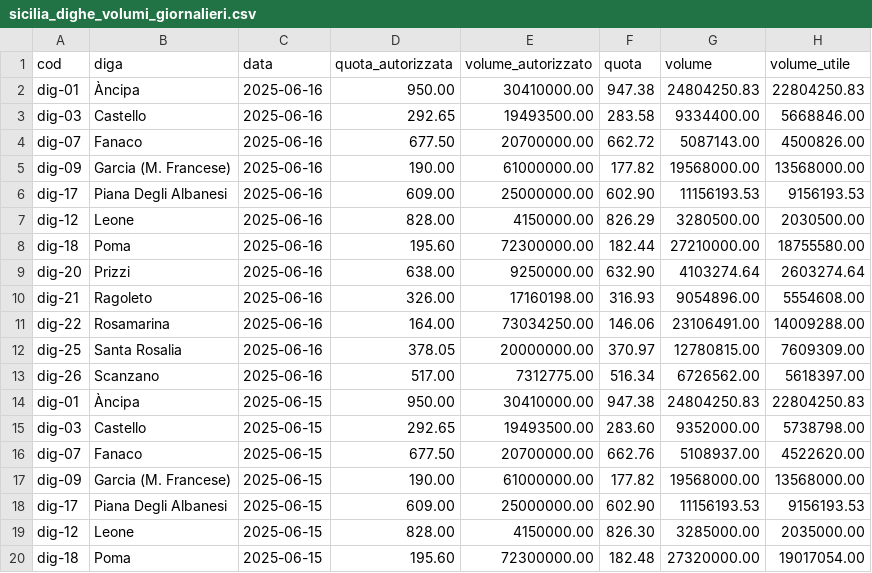
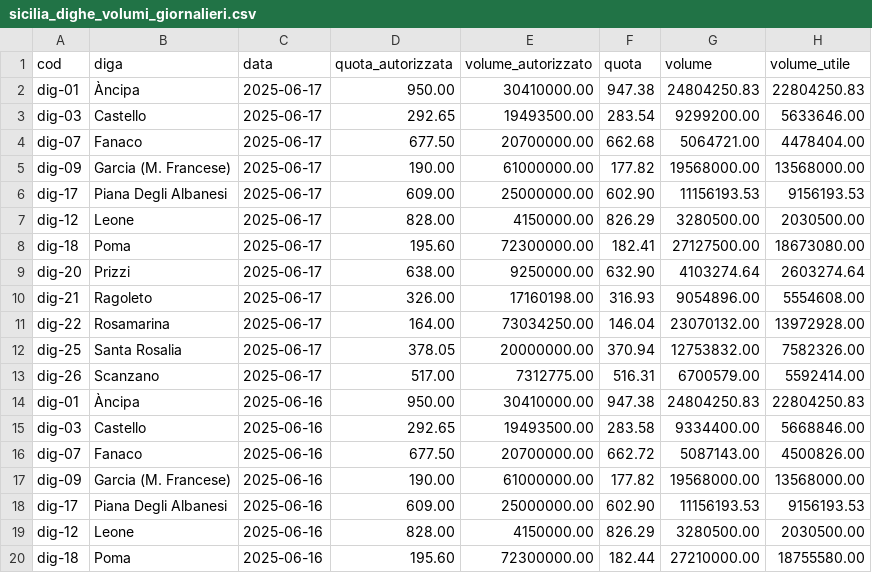
Before and after one commit to opendatasicilia/emergenza-idrica-sicilia, a CSV file: risorse/sicilia_dighe_volumi_giornalieri.csv, drawn as a sheet; only a part is shown; the shorter side is filled out with more unchanged rows; the diff names each change by its address in the sheet, - before the commit and + after, or states it on an @@ line.

```diff
--- a/risorse/sicilia_dighe_volumi_giornalieri.csv
+++ b/risorse/sicilia_dighe_volumi_giornalieri.csv
+row 2: dig-01 | Àncipa | 2025-06-17 | 950.00 | 30410000.00 | 947.38 | 24804250.83 | 22804250.83
+row 3: dig-03 | Castello | 2025-06-17 | 292.65 | 19493500.00 | 283.54 | 9299200.00 | 5633646.00
+row 4: dig-07 | Fanaco | 2025-06-17 | 677.50 | 20700000.00 | 662.68 | 5064721.00 | 4478404.00
+row 5: dig-09 | Garcia (M. Francese) | 2025-06-17 | 190.00 | 61000000.00 | 177.82 | 19568000.00 | 13568000.00
+row 6: dig-17 | Piana Degli Albanesi | 2025-06-17 | 609.00 | 25000000.00 | 602.90 | 11156193.53 | 9156193.53
+row 7: dig-12 | Leone | 2025-06-17 | 828.00 | 4150000.00 | 826.29 | 3280500.00 | 2030500.00
+row 8: dig-18 | Poma | 2025-06-17 | 195.60 | 72300000.00 | 182.41 | 27127500.00 | 18673080.00
+row 9: dig-20 | Prizzi | 2025-06-17 | 638.00 | 9250000.00 | 632.90 | 4103274.64 | 2603274.64
+row 10: dig-21 | Ragoleto | 2025-06-17 | 326.00 | 17160198.00 | 316.93 | 9054896.00 | 5554608.00
+row 11: dig-22 | Rosamarina | 2025-06-17 | 164.00 | 73034250.00 | 146.04 | 23070132.00 | 13972928.00
+row 12: dig-25 | Santa Rosalia | 2025-06-17 | 378.05 | 20000000.00 | 370.94 | 12753832.00 | 7582326.00
+row 13: dig-26 | Scanzano | 2025-06-17 | 517.00 | 7312775.00 | 516.31 | 6700579.00 | 5592414.00
```
Also changed, not shown: 4 other files.
